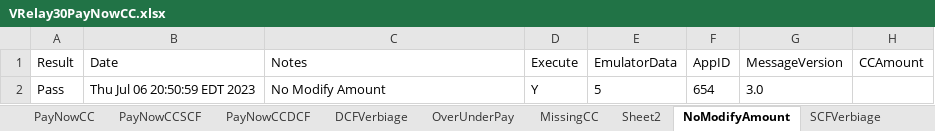
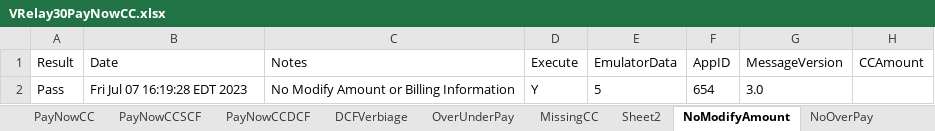
Before and after one commit to dcusend/VPS-Katalon, an Excel workbook: KatalonData/IWPTestData/VRelay30PayNowCC.xlsx, sheet NoModifyAmount, drawn as a sheet; only a part is shown; values as stored, in another font and other column widths than the file's, no borders; the diff names each change by its address in the sheet, - before the commit and + after, or states it on an @@ line.

Commit message:
Added Test Case and Data for NoOverPay.

```diff
--- a/KatalonData/IWPTestData/VRelay30PayNowCC.xlsx (sheet NoModifyAmount)
+++ b/KatalonData/IWPTestData/VRelay30PayNowCC.xlsx (sheet NoModifyAmount)
+sheet tab: NoOverPay
-B2 (Date): Thu Jul 06 20:50:59 EDT 2023
+B2 (Date): Fri Jul 07 16:19:28 EDT 2023
-C2 (Notes): No Modify Amount
+C2 (Notes): No Modify Amount or Billing Information
```
Also changed, not shown: sheet Sheet2, KatalonData/IWPTestData/EmulatorData.xlsx, 35 other files.
